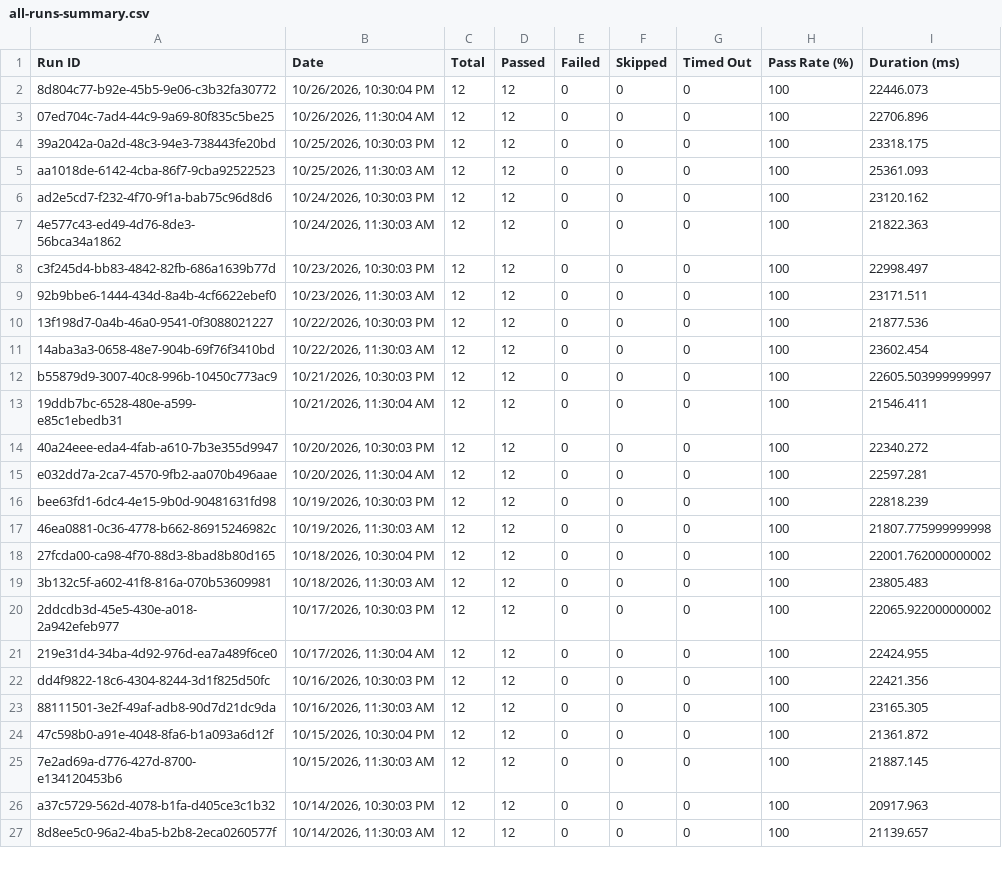
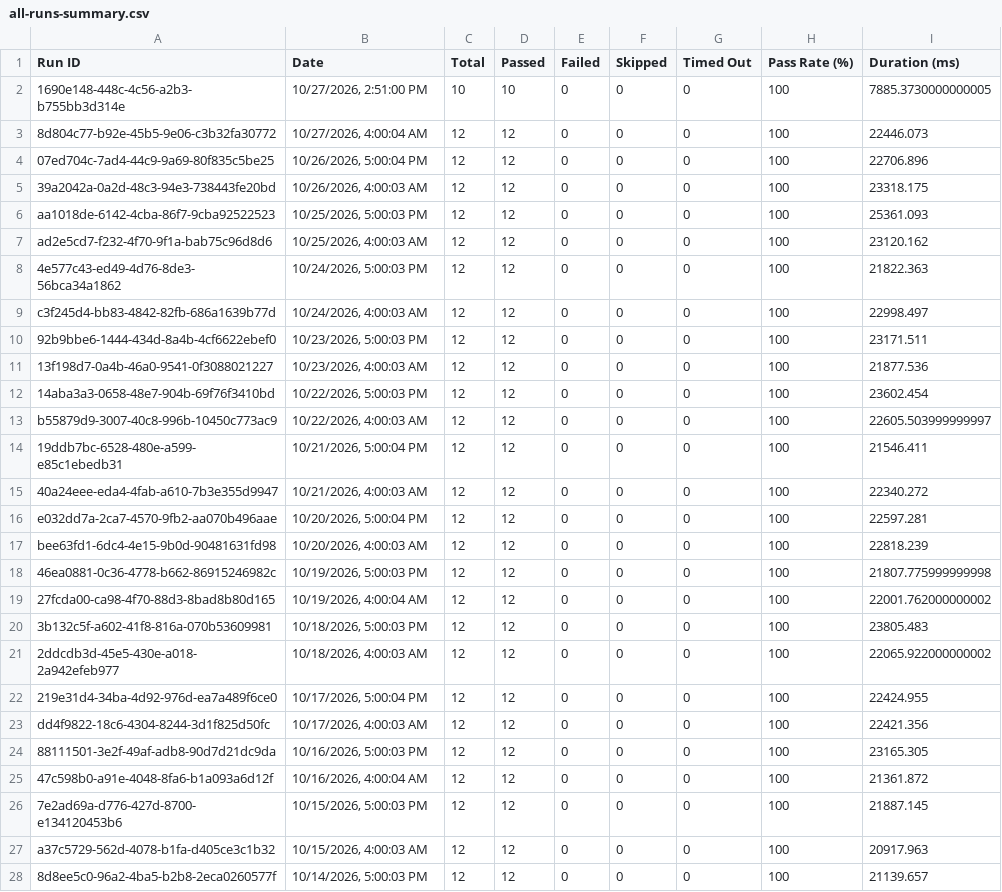
Before and after one commit to Shunyalabsai/asksam-automation, a CSV file: docs/exports/all-runs-summary.csv, drawn as a sheet; only a part is shown; the diff covers the shown part only.

```diff
--- a/docs/exports/all-runs-summary.csv
+++ b/docs/exports/all-runs-summary.csv
@@ -1,27 +1,28 @@
 Run ID,Date,Total,Passed,Failed,Skipped,Timed Out,Pass Rate (%),Duration (ms)
-"8d804c77-b92e-45b5-9e06-c3b32fa30772","10/26/2026, 10:30:04 PM",12,12,0,0,0,100,22446.073
-"07ed704c-7ad4-44c9-9a69-80f835c5be25","10/26/2026, 11:30:04 AM",12,12,0,0,0,100,22706.896
-"39a2042a-0a2d-48c3-94e3-738443fe20bd","10/25/2026, 10:30:03 PM",12,12,0,0,0,100,23318.175
-"aa1018de-6142-4cba-86f7-9cba92522523","10/25/2026, 11:30:03 AM",12,12,0,0,0,100,25361.093
-"ad2e5cd7-f232-4f70-9f1a-bab75c96d8d6","10/24/2026, 10:30:03 PM",12,12,0,0,0,100,23120.162
-"4e577c43-ed49-4d76-8de3-56bca34a1862","10/24/2026, 11:30:03 AM",12,12,0,0,0,100,21822.363
-"c3f245d4-bb83-4842-82fb-686a1639b77d","10/23/2026, 10:30:03 PM",12,12,0,0,0,100,22998.497
-"92b9bbe6-1444-434d-8a4b-4cf6622ebef0","10/23/2026, 11:30:03 AM",12,12,0,0,0,100,23171.511
-"13f198d7-0a4b-46a0-9541-0f3088021227","10/22/2026, 10:30:03 PM",12,12,0,0,0,100,21877.536
-"14aba3a3-0658-48e7-904b-69f76f3410bd","10/22/2026, 11:30:03 AM",12,12,0,0,0,100,23602.454
-"b55879d9-3007-40c8-996b-10450c773ac9","10/21/2026, 10:30:03 PM",12,12,0,0,0,100,22605.503999999997
-"19ddb7bc-6528-480e-a599-e85c1ebedb31","10/21/2026, 11:30:04 AM",12,12,0,0,0,100,21546.411
-"40a24eee-eda4-4fab-a610-7b3e355d9947","10/20/2026, 10:30:03 PM",12,12,0,0,0,100,22340.272
-"e032dd7a-2ca7-4570-9fb2-aa070b496aae","10/20/2026, 11:30:04 AM",12,12,0,0,0,100,22597.281
-"bee63fd1-6dc4-4e15-9b0d-90481631fd98","10/19/2026, 10:30:03 PM",12,12,0,0,0,100,22818.239
-"46ea0881-0c36-4778-b662-86915246982c","10/19/2026, 11:30:03 AM",12,12,0,0,0,100,21807.775999999998
-"27fcda00-ca98-4f70-88d3-8bad8b80d165","10/18/2026, 10:30:04 PM",12,12,0,0,0,100,22001.762000000002
-"3b132c5f-a602-41f8-816a-070b53609981","10/18/2026, 11:30:03 AM",12,12,0,0,0,100,23805.483
-"2ddcdb3d-45e5-430e-a018-2a942efeb977","10/17/2026, 10:30:03 PM",12,12,0,0,0,100,22065.922000000002
-"219e31d4-34ba-4d92-976d-ea7a489f6ce0","10/17/2026, 11:30:04 AM",12,12,0,0,0,100,22424.955
-"dd4f9822-18c6-4304-8244-3d1f825d50fc","10/16/2026, 10:30:03 PM",12,12,0,0,0,100,22421.356
-"88111501-3e2f-49af-adb8-90d7d21dc9da","10/16/2026, 11:30:03 AM",12,12,0,0,0,100,23165.305
-"47c598b0-a91e-4048-8fa6-b1a093a6d12f","10/15/2026, 10:30:04 PM",12,12,0,0,0,100,21361.872
-"7e2ad69a-d776-427d-8700-e134120453b6","10/15/2026, 11:30:03 AM",12,12,0,0,0,100,21887.145
-"a37c5729-562d-4078-b1fa-d405ce3c1b32","10/14/2026, 10:30:03 PM",12,12,0,0,0,100,20917.963
-"8d8ee5c0-96a2-4ba5-b2b8-2eca0260577f","10/14/2026, 11:30:03 AM",12,12,0,0,0,100,21139.657
+"1690e148-448c-4c56-a2b3-b755bb3d314e","10/27/2026, 2:51:00 PM",10,10,0,0,0,100,7885.3730000000005
+"8d804c77-b92e-45b5-9e06-c3b32fa30772","10/27/2026, 4:00:04 AM",12,12,0,0,0,100,22446.073
+"07ed704c-7ad4-44c9-9a69-80f835c5be25","10/26/2026, 5:00:04 PM",12,12,0,0,0,100,22706.896
+"39a2042a-0a2d-48c3-94e3-738443fe20bd","10/26/2026, 4:00:03 AM",12,12,0,0,0,100,23318.175
+"aa1018de-6142-4cba-86f7-9cba92522523","10/25/2026, 5:00:03 PM",12,12,0,0,0,100,25361.093
+"ad2e5cd7-f232-4f70-9f1a-bab75c96d8d6","10/25/2026, 4:00:03 AM",12,12,0,0,0,100,23120.162
+"4e577c43-ed49-4d76-8de3-56bca34a1862","10/24/2026, 5:00:03 PM",12,12,0,0,0,100,21822.363
+"c3f245d4-bb83-4842-82fb-686a1639b77d","10/24/2026, 4:00:03 AM",12,12,0,0,0,100,22998.497
+"92b9bbe6-1444-434d-8a4b-4cf6622ebef0","10/23/2026, 5:00:03 PM",12,12,0,0,0,100,23171.511
+"13f198d7-0a4b-46a0-9541-0f3088021227","10/23/2026, 4:00:03 AM",12,12,0,0,0,100,21877.536
+"14aba3a3-0658-48e7-904b-69f76f3410bd","10/22/2026, 5:00:03 PM",12,12,0,0,0,100,23602.454
+"b55879d9-3007-40c8-996b-10450c773ac9","10/22/2026, 4:00:03 AM",12,12,0,0,0,100,22605.503999999997
+"19ddb7bc-6528-480e-a599-e85c1ebedb31","10/21/2026, 5:00:04 PM",12,12,0,0,0,100,21546.411
+"40a24eee-eda4-4fab-a610-7b3e355d9947","10/21/2026, 4:00:03 AM",12,12,0,0,0,100,22340.272
+"e032dd7a-2ca7-4570-9fb2-aa070b496aae","10/20/2026, 5:00:04 PM",12,12,0,0,0,100,22597.281
+"bee63fd1-6dc4-4e15-9b0d-90481631fd98","10/20/2026, 4:00:03 AM",12,12,0,0,0,100,22818.239
+"46ea0881-0c36-4778-b662-86915246982c","10/19/2026, 5:00:03 PM",12,12,0,0,0,100,21807.775999999998
+"27fcda00-ca98-4f70-88d3-8bad8b80d165","10/19/2026, 4:00:04 AM",12,12,0,0,0,100,22001.762000000002
+"3b132c5f-a602-41f8-816a-070b53609981","10/18/2026, 5:00:03 PM",12,12,0,0,0,100,23805.483
+"2ddcdb3d-45e5-430e-a018-2a942efeb977","10/18/2026, 4:00:03 AM",12,12,0,0,0,100,22065.922000000002
+"219e31d4-34ba-4d92-976d-ea7a489f6ce0","10/17/2026, 5:00:04 PM",12,12,0,0,0,100,22424.955
+"dd4f9822-18c6-4304-8244-3d1f825d50fc","10/17/2026, 4:00:03 AM",12,12,0,0,0,100,22421.356
+"88111501-3e2f-49af-adb8-90d7d21dc9da","10/16/2026, 5:00:03 PM",12,12,0,0,0,100,23165.305
+"47c598b0-a91e-4048-8fa6-b1a093a6d12f","10/16/2026, 4:00:04 AM",12,12,0,0,0,100,21361.872
+"7e2ad69a-d776-427d-8700-e134120453b6","10/15/2026, 5:00:03 PM",12,12,0,0,0,100,21887.145
+"a37c5729-562d-4078-b1fa-d405ce3c1b32","10/15/2026, 4:00:03 AM",12,12,0,0,0,100,20917.963
+"8d8ee5c0-96a2-4ba5-b2b8-2eca0260577f","10/14/2026, 5:00:03 PM",12,12,0,0,0,100,21139.657
```
Also changed, not shown: 36 edited cells elsewhere in this file, 26 other files.
